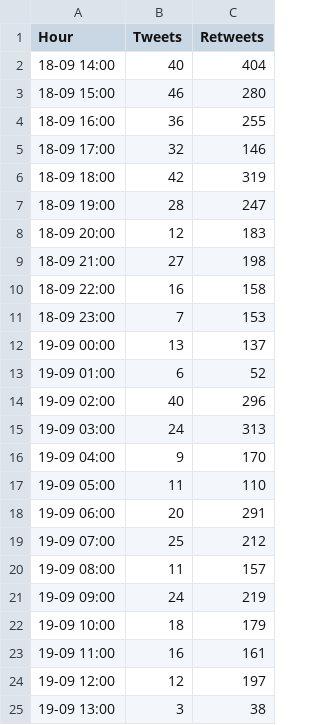
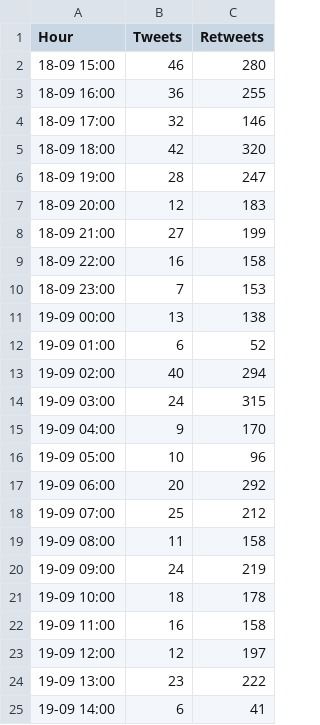
Before and after one commit to ananyboss/R-Community-Explorer, a CSV file: count_tweets_hourly.csv, drawn as a sheet.

Commit message:
Added data for past hour

```diff
--- a/count_tweets_hourly.csv
+++ b/count_tweets_hourly.csv
@@ -1,3 +1,2 @@
 "Hour","Tweets","Retweets"
-"18-09 14:00",40,404
 "18-09 15:00",46,280
@@ -5,21 +4,22 @@
 "18-09 17:00",32,146
-"18-09 18:00",42,319
+"18-09 18:00",42,320
 "18-09 19:00",28,247
 "18-09 20:00",12,183
-"18-09 21:00",27,198
+"18-09 21:00",27,199
 "18-09 22:00",16,158
 "18-09 23:00",7,153
-"19-09 00:00",13,137
+"19-09 00:00",13,138
 "19-09 01:00",6,52
-"19-09 02:00",40,296
-"19-09 03:00",24,313
+"19-09 02:00",40,294
+"19-09 03:00",24,315
 "19-09 04:00",9,170
-"19-09 05:00",11,110
-"19-09 06:00",20,291
+"19-09 05:00",10,96
+"19-09 06:00",20,292
 "19-09 07:00",25,212
-"19-09 08:00",11,157
+"19-09 08:00",11,158
 "19-09 09:00",24,219
-"19-09 10:00",18,179
-"19-09 11:00",16,161
+"19-09 10:00",18,178
+"19-09 11:00",16,158
 "19-09 12:00",12,197
-"19-09 13:00",3,38
+"19-09 13:00",23,222
+"19-09 14:00",6,41
```
Also changed, not shown: 1 other file.
